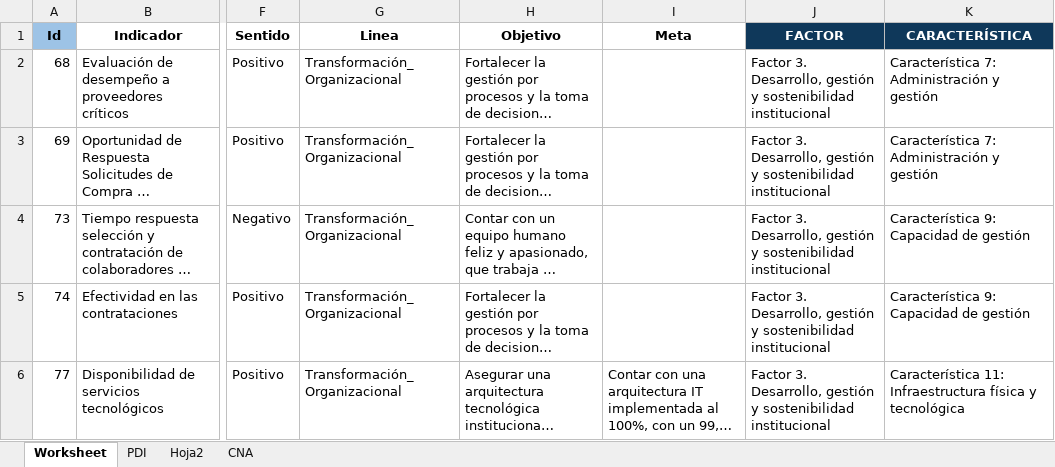
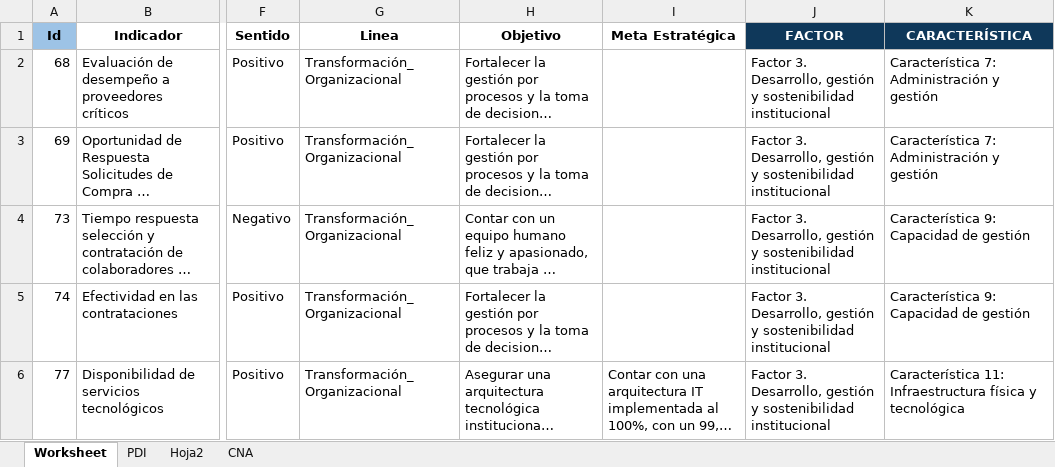
Before and after one commit to Ximena5745/Sistema_Indicadores_Poli, an Excel workbook: data/raw/Indicadores por CMI.xlsx, sheet Worksheet, drawn as a sheet; only a part is shown, gaps mark what is left out; long unchanged cells end in …; values as stored, in another font and other column widths than the file's, no borders; conditional formats not drawn; the diff names each change by its address in the sheet, - before the commit and + after, or states it on an @@ line.

Commit message:
ajustes lineas

```diff
--- a/data/raw/Indicadores por CMI.xlsx (sheet Worksheet)
+++ b/data/raw/Indicadores por CMI.xlsx (sheet Worksheet)
-I1: Meta
+I1: Meta Estratégica
```
Also changed, not shown: 4 other files.
